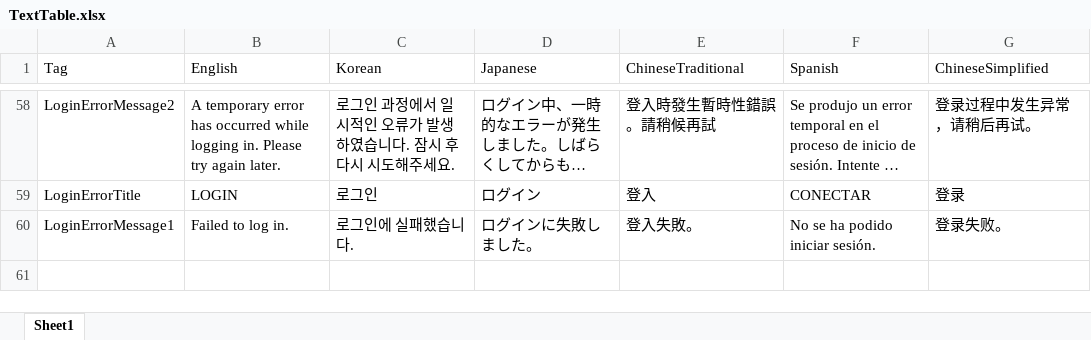
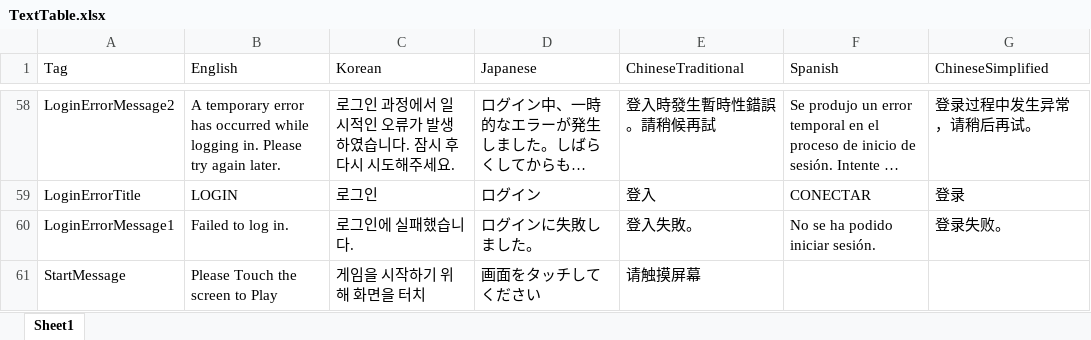
Before and after one commit to seojoonyboy/HVSO, an Excel workbook: Assets/Haegin/Text/Editor/TextTable.xlsx, sheet Sheet1, drawn as a sheet; only a part is shown, gaps mark what is left out; long unchanged cells end in …; values as stored, in another font and other column widths than the file's, no borders; the diff names each change by its address in the sheet, - before the commit and + after, or states it on an @@ line.

Commit message:
TextMeshPro를 위한 CustomEditor 추가 및 HaeginModule의 ManagedText의 TextMeshPro 버전 컴포넌트 추가. 로그인 화면 하단 텍스트에 기능 추가. 해당 텍스트 언어별 TextTable에 추가.

```diff
--- a/Assets/Haegin/Text/Editor/TextTable.xlsx (sheet Sheet1)
+++ b/Assets/Haegin/Text/Editor/TextTable.xlsx (sheet Sheet1)
+row 61: StartMessage | Please Touch the screen to Play | 게임을 시작하기 위해 화면을 터치 | 画面をタッチしてください | 请触摸屏幕
```
Also changed, not shown: 14 other files.
